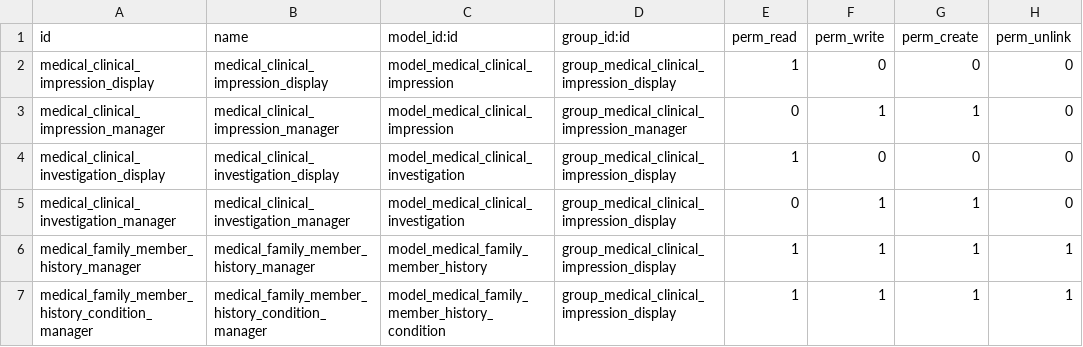
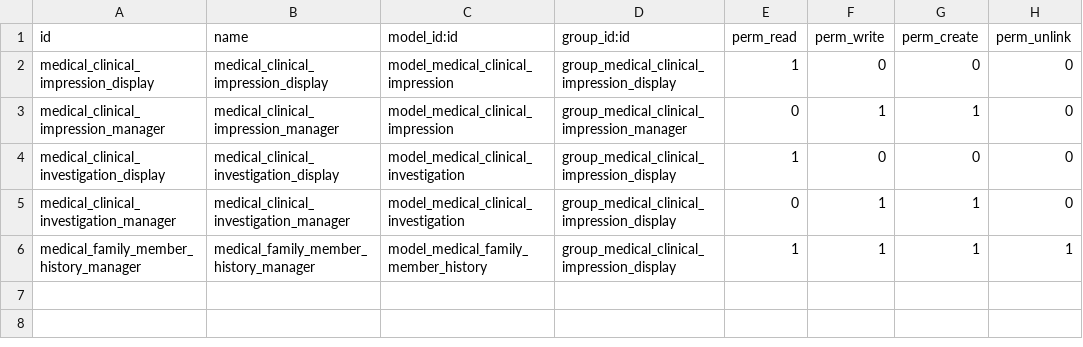
Before and after one commit to tegin/medical-fhir, a CSV file: medical_clinical_impression/security/ir.model.access.csv, drawn as a sheet; the diff names each change by its address in the sheet, - before the commit and + after, or states it on an @@ line.

```diff
--- a/medical_clinical_impression/security/ir.model.access.csv
+++ b/medical_clinical_impression/security/ir.model.access.csv
-row 7: medical_family_member_history_condition_manager | medical_family_member_history_condition_manager | model_medical_family_member_history_condition | group_medical_clinical_impression_display | 1 | 1 | 1 | 1
```
Also changed, not shown: 11 other files.
